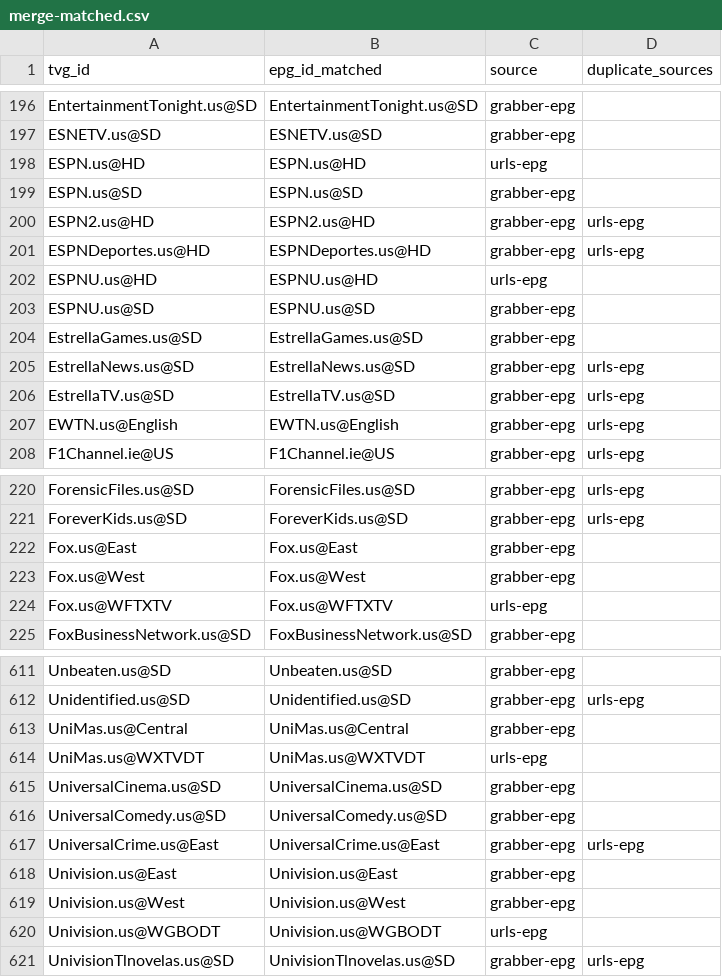
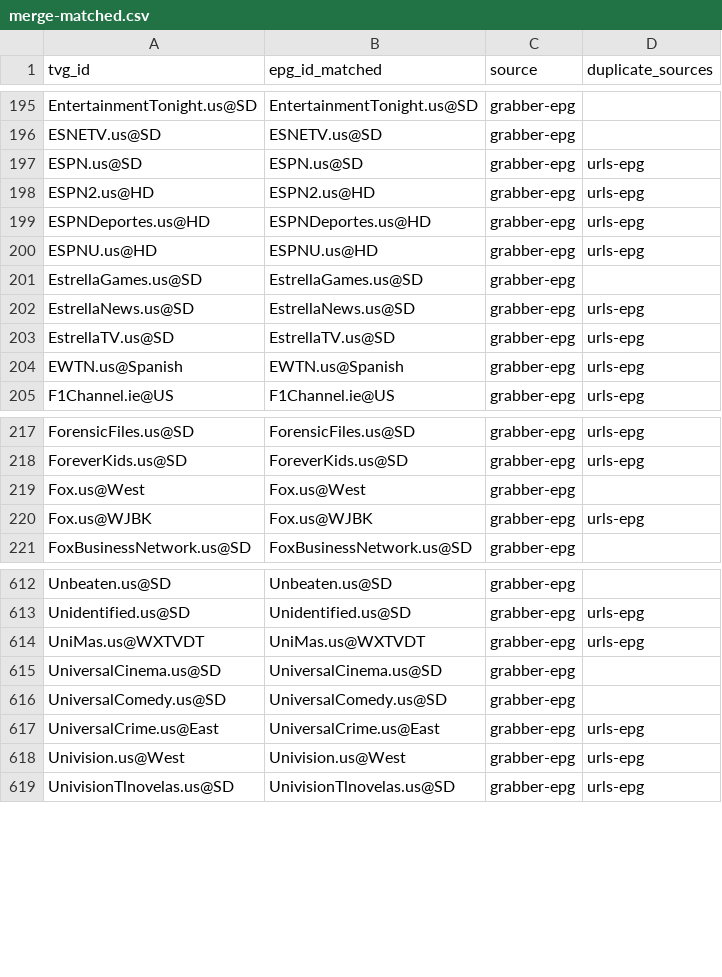
Before and after one commit to umarjamilpc/EPG-LIST-GEN, a CSV file: epgs/US/reports/merge-matched.csv, drawn as a sheet; only a part is shown, gaps mark what is left out; the diff covers the shown part only.

```diff
--- a/epgs/US/reports/merge-matched.csv
+++ b/epgs/US/reports/merge-matched.csv
@@ -197,8 +196,6 @@ EntertainmentTonight.us@SD,EntertainmentTonight.us@SD,grabber-epg,
 ESNETV.us@SD,ESNETV.us@SD,grabber-epg,
-ESPN.us@HD,ESPN.us@HD,urls-epg,
-ESPN.us@SD,ESPN.us@SD,grabber-epg,
+ESPN.us@SD,ESPN.us@SD,grabber-epg,urls-epg
 ESPN2.us@HD,ESPN2.us@HD,grabber-epg,urls-epg
 ESPNDeportes.us@HD,ESPNDeportes.us@HD,grabber-epg,urls-epg
-ESPNU.us@HD,ESPNU.us@HD,urls-epg,
-ESPNU.us@SD,ESPNU.us@SD,grabber-epg,
+ESPNU.us@HD,ESPNU.us@HD,grabber-epg,urls-epg
 EstrellaGames.us@SD,EstrellaGames.us@SD,grabber-epg,
@@ -206,3 +203,3 @@ EstrellaNews.us@SD,EstrellaNews.us@SD,grabber-epg,urls-epg
 EstrellaTV.us@SD,EstrellaTV.us@SD,grabber-epg,urls-epg
-EWTN.us@English,EWTN.us@English,grabber-epg,urls-epg
+EWTN.us@Spanish,EWTN.us@Spanish,grabber-epg,urls-epg
 F1Channel.ie@US,F1Channel.ie@US,grabber-epg,urls-epg
@@ -221,5 +218,4 @@ ForensicFiles.us@SD,ForensicFiles.us@SD,grabber-epg,urls-epg
 ForeverKids.us@SD,ForeverKids.us@SD,grabber-epg,urls-epg
-Fox.us@East,Fox.us@East,grabber-epg,
 Fox.us@West,Fox.us@West,grabber-epg,
-Fox.us@WFTXTV,Fox.us@WFTXTV,urls-epg,
+Fox.us@WJBK,Fox.us@WJBK,grabber-epg,urls-epg
 FoxBusinessNetwork.us@SD,FoxBusinessNetwork.us@SD,grabber-epg,
@@ -612,4 +613,3 @@ Unbeaten.us@SD,Unbeaten.us@SD,grabber-epg,
 Unidentified.us@SD,Unidentified.us@SD,grabber-epg,urls-epg
-UniMas.us@Central,UniMas.us@Central,grabber-epg,
-UniMas.us@WXTVDT,UniMas.us@WXTVDT,urls-epg,
+UniMas.us@WXTVDT,UniMas.us@WXTVDT,grabber-epg,urls-epg
 UniversalCinema.us@SD,UniversalCinema.us@SD,grabber-epg,
@@ -617,5 +617,3 @@ UniversalComedy.us@SD,UniversalComedy.us@SD,grabber-epg,
 UniversalCrime.us@East,UniversalCrime.us@East,grabber-epg,urls-epg
-Univision.us@East,Univision.us@East,grabber-epg,
-Univision.us@West,Univision.us@West,grabber-epg,
-Univision.us@WGBODT,Univision.us@WGBODT,urls-epg,
+Univision.us@West,Univision.us@West,grabber-epg,urls-epg
 UnivisionTlnovelas.us@SD,UnivisionTlnovelas.us@SD,grabber-epg,urls-epg
```
Also changed, not shown: 8 added rows, 4 removed rows and 43 edited cells elsewhere in this file, epgs/US/reports/grabber-matched.csv, epgs/US/reports/urls-matched.csv, 12 other files.
